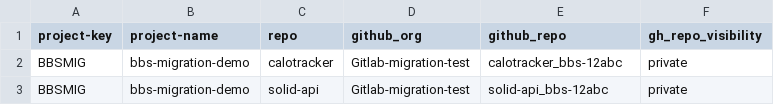
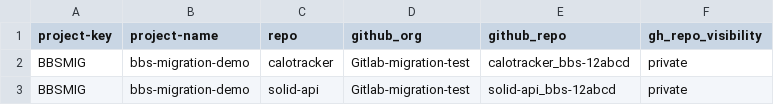
Before and after one commit to Mahesh3602/bbs2gh-actions-Demo, a CSV file: repos.csv, drawn as a sheet.

Commit message:
Update repos.csv

```diff
--- a/repos.csv
+++ b/repos.csv
@@ -1,3 +1,3 @@
 project-key,project-name,repo,github_org,github_repo,gh_repo_visibility
-BBSMIG,bbs-migration-demo,calotracker,Gitlab-migration-test,calotracker_bbs-12abc,private
-BBSMIG,bbs-migration-demo,solid-api,Gitlab-migration-test,solid-api_bbs-12abc,private
+BBSMIG,bbs-migration-demo,calotracker,Gitlab-migration-test,calotracker_bbs-12abcd,private
+BBSMIG,bbs-migration-demo,solid-api,Gitlab-migration-test,solid-api_bbs-12abcd,private
```
